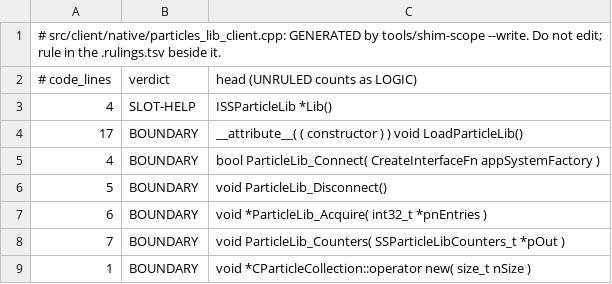
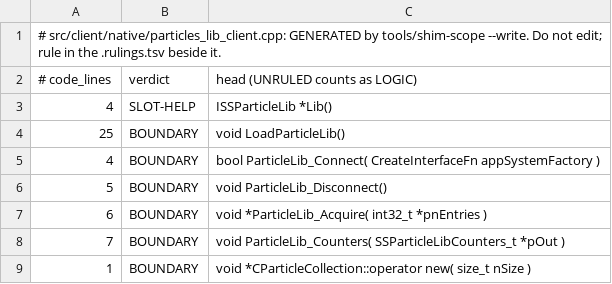
Before and after one commit to muflub/source-sdk-sharp, a TSV file: docs/shim-scope/client/particles_lib_client.cpp.fnmap.tsv, drawn as a sheet; only a part is shown; removed rows and columns are numbered as before the commit, all else as after; the diff names each change by its address in the sheet, - before the commit and + after, or states it on an @@ line.

```diff
--- a/docs/shim-scope/client/particles_lib_client.cpp.fnmap.tsv
+++ b/docs/shim-scope/client/particles_lib_client.cpp.fnmap.tsv
-row 4: 17 | BOUNDARY | __attribute__( ( constructor ) ) void LoadParticleLib()
+row 4: 25 | BOUNDARY | void LoadParticleLib()
```
Also changed, not shown: docs/shim-ratchet.tsv, docs/shim-scope/client/shell_map_material_reload.cpp.fnmap.tsv, 18 other files.
